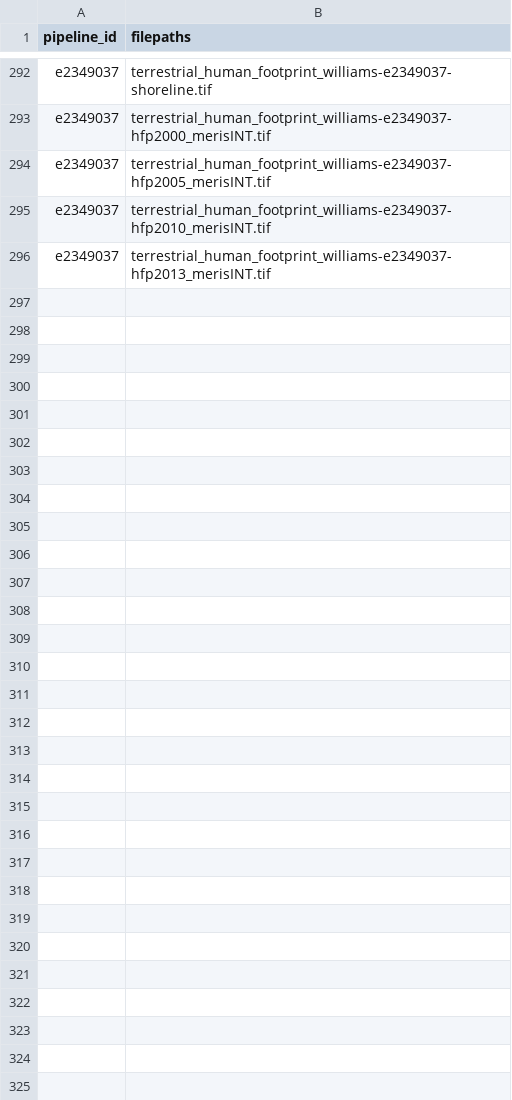
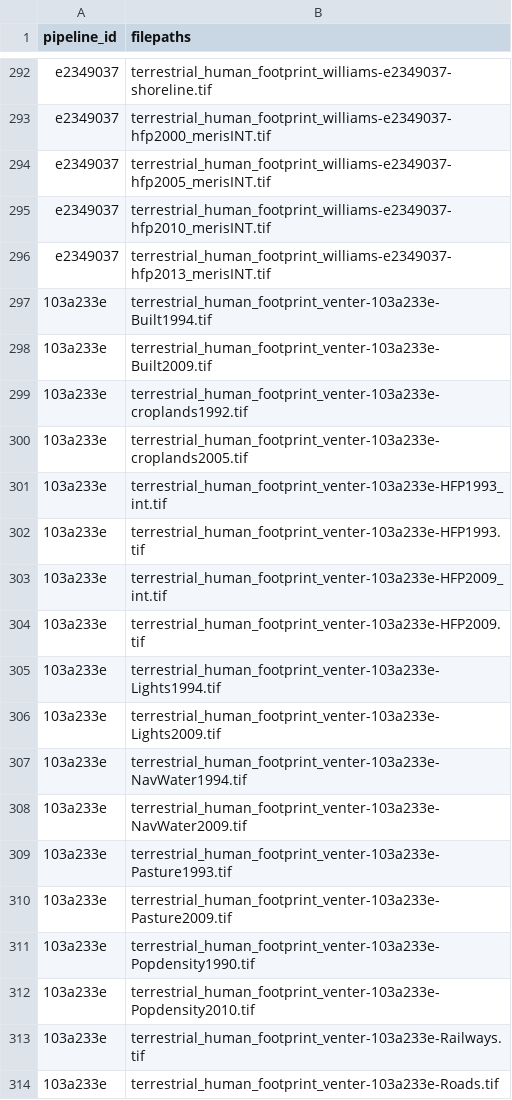
Before and after one commit to Ecosystem-Assessments/pipedat, a CSV file: inst/extdata/files_clean.csv, drawn as a sheet; only a part is shown, gaps mark what is left out.

Commit message:
add venter data

```diff
--- a/inst/extdata/files_clean.csv
+++ b/inst/extdata/files_clean.csv
@@ -296 +296,19 @@
 "e2349037","terrestrial_human_footprint_williams-e2349037-hfp2013_merisINT.tif"
+"103a233e","terrestrial_human_footprint_venter-103a233e-Built1994.tif"
+"103a233e","terrestrial_human_footprint_venter-103a233e-Built2009.tif"
+"103a233e","terrestrial_human_footprint_venter-103a233e-croplands1992.tif"
+"103a233e","terrestrial_human_footprint_venter-103a233e-croplands2005.tif"
+"103a233e","terrestrial_human_footprint_venter-103a233e-HFP1993_int.tif"
+"103a233e","terrestrial_human_footprint_venter-103a233e-HFP1993.tif"
+"103a233e","terrestrial_human_footprint_venter-103a233e-HFP2009_int.tif"
+"103a233e","terrestrial_human_footprint_venter-103a233e-HFP2009.tif"
+"103a233e","terrestrial_human_footprint_venter-103a233e-Lights1994.tif"
+"103a233e","terrestrial_human_footprint_venter-103a233e-Lights2009.tif"
+"103a233e","terrestrial_human_footprint_venter-103a233e-NavWater1994.tif"
+"103a233e","terrestrial_human_footprint_venter-103a233e-NavWater2009.tif"
+"103a233e","terrestrial_human_footprint_venter-103a233e-Pasture1993.tif"
+"103a233e","terrestrial_human_footprint_venter-103a233e-Pasture2009.tif"
+"103a233e","terrestrial_human_footprint_venter-103a233e-Popdensity1990.tif"
+"103a233e","terrestrial_human_footprint_venter-103a233e-Popdensity2010.tif"
+"103a233e","terrestrial_human_footprint_venter-103a233e-Railways.tif"
+"103a233e","terrestrial_human_footprint_venter-103a233e-Roads.tif"
```
Also changed, not shown: inst/extdata/files_raw.csv, inst/extdata/pipeline.csv, 5 other files.
